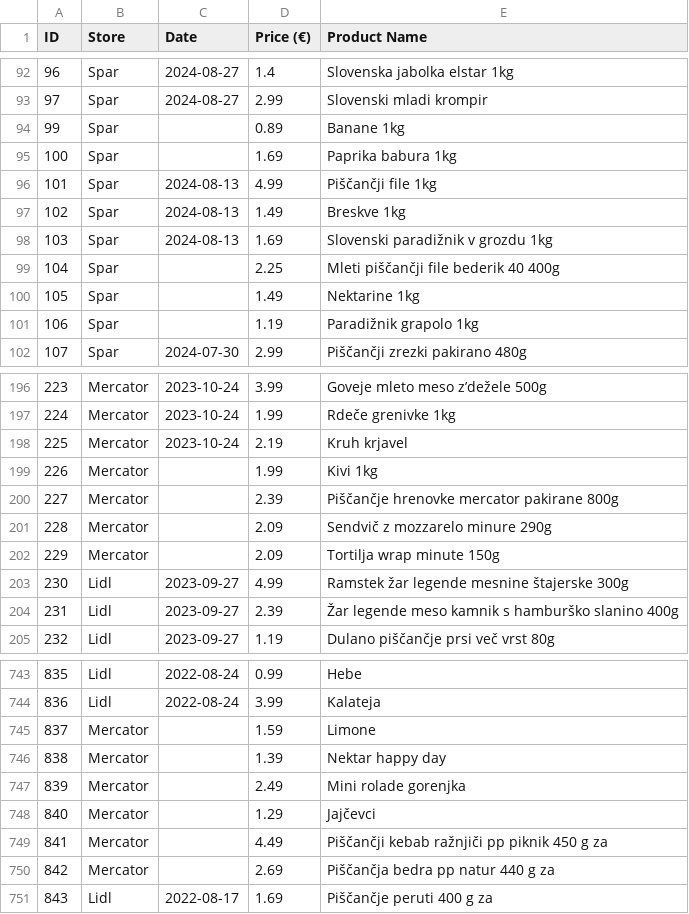
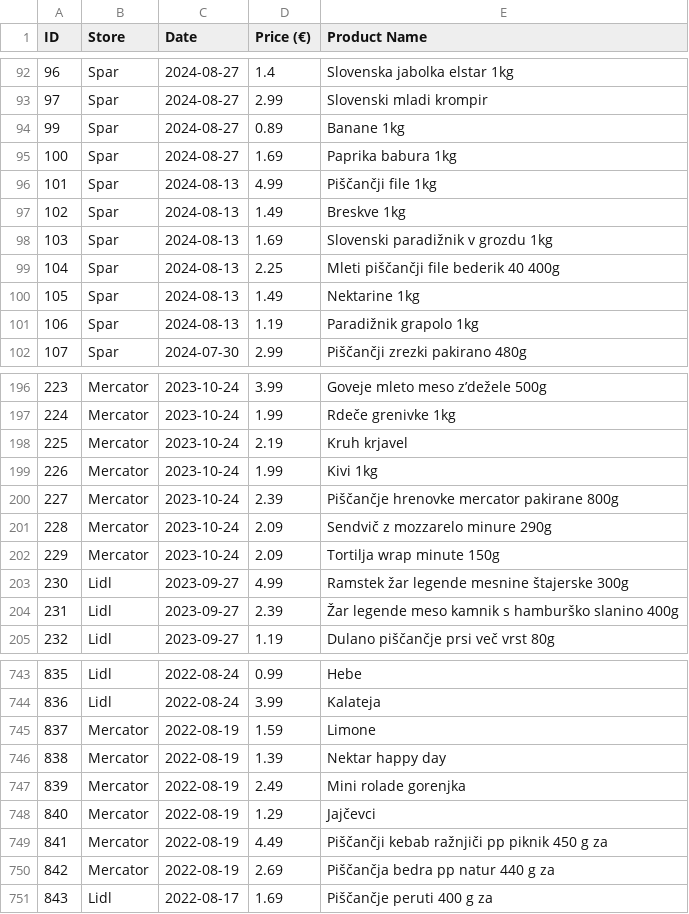
Before and after one commit to Surina8/PR256, a CSV file: vsikatalogi_ready_no_outliers.csv, drawn as a sheet; only a part is shown, gaps mark what is left out; the diff covers the shown part only.

```diff
--- a/vsikatalogi_ready_no_outliers.csv
+++ b/vsikatalogi_ready_no_outliers.csv
@@ -93,4 +93,4 @@ ID;Store;Date;Price (€);Product Name
 97;Spar;2024-08-27;2.99;Slovenski mladi krompir
-99;Spar;;0.89;Banane 1kg
-100;Spar;;1.69;Paprika babura 1kg
+99;Spar;2024-08-27;0.89;Banane 1kg
+100;Spar;2024-08-27;1.69;Paprika babura 1kg
 101;Spar;2024-08-13;4.99;Piščančji file 1kg
@@ -98,5 +98,5 @@ ID;Store;Date;Price (€);Product Name
 103;Spar;2024-08-13;1.69;Slovenski paradižnik v grozdu 1kg
-104;Spar;;2.25;Mleti piščančji file bederik 40 400g
-105;Spar;;1.49;Nektarine 1kg
-106;Spar;;1.19;Paradižnik grapolo 1kg
+104;Spar;2024-08-13;2.25;Mleti piščančji file bederik 40 400g
+105;Spar;2024-08-13;1.49;Nektarine 1kg
+106;Spar;2024-08-13;1.19;Paradižnik grapolo 1kg
 107;Spar;2024-07-30;2.99;Piščančji zrezki pakirano 480g
@@ -198,6 +198,6 @@ ID;Store;Date;Price (€);Product Name
 225;Mercator;2023-10-24;2.19;Kruh krjavel
-226;Mercator;;1.99;Kivi 1kg
-227;Mercator;;2.39;Piščančje hrenovke mercator pakirane 800g
-228;Mercator;;2.09;Sendvič z mozzarelo minure 290g
-229;Mercator;;2.09;Tortilja wrap minute 150g
+226;Mercator;2023-10-24;1.99;Kivi 1kg
+227;Mercator;2023-10-24;2.39;Piščančje hrenovke mercator pakirane 800g
+228;Mercator;2023-10-24;2.09;Sendvič z mozzarelo minure 290g
+229;Mercator;2023-10-24;2.09;Tortilja wrap minute 150g
 230;Lidl;2023-09-27;4.99;Ramstek žar legende mesnine štajerske 300g
@@ -744,8 +744,8 @@ ID;Store;Date;Price (€);Product Name
 836;Lidl;2022-08-24;3.99;Kalateja
-837;Mercator;;1.59;Limone
-838;Mercator;;1.39;Nektar happy day
-839;Mercator;;2.49;Mini rolade gorenjka
-840;Mercator;;1.29;Jajčevci
-841;Mercator;;4.49;Piščančji kebab ražnjiči pp piknik 450 g za
-842;Mercator;;2.69;Piščančja bedra pp natur 440 g za
+837;Mercator;2022-08-19;1.59;Limone
+838;Mercator;2022-08-19;1.39;Nektar happy day
+839;Mercator;2022-08-19;2.49;Mini rolade gorenjka
+840;Mercator;2022-08-19;1.29;Jajčevci
+841;Mercator;2022-08-19;4.49;Piščančji kebab ražnjiči pp piknik 450 g za
+842;Mercator;2022-08-19;2.69;Piščančja bedra pp natur 440 g za
 843;Lidl;2022-08-17;1.69;Piščančje peruti 400 g za
```
Also changed, not shown: 35 edited cells elsewhere in this file, vsikatalogi_ready_no_outliers_topstores_grouped.csv, 5 other files.
